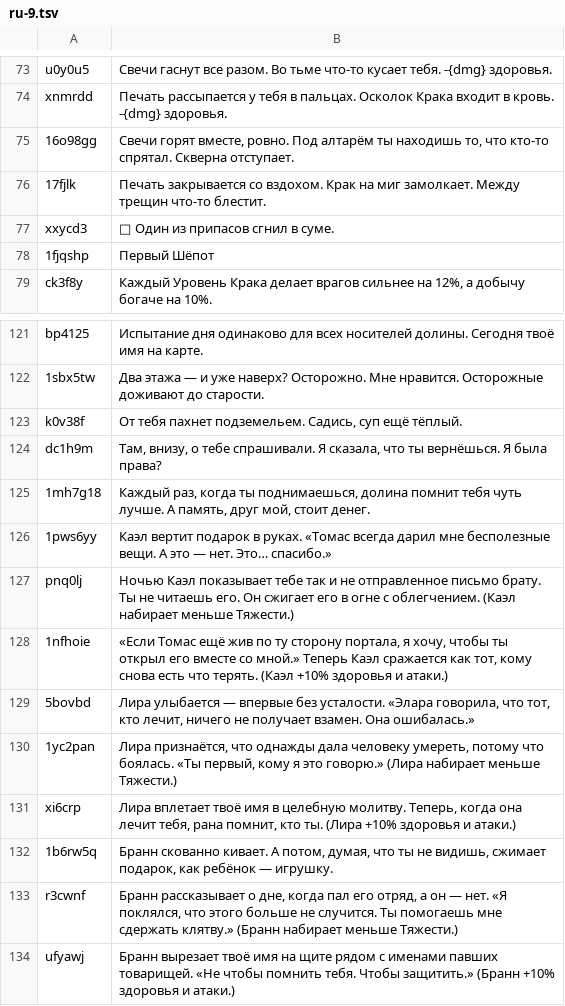
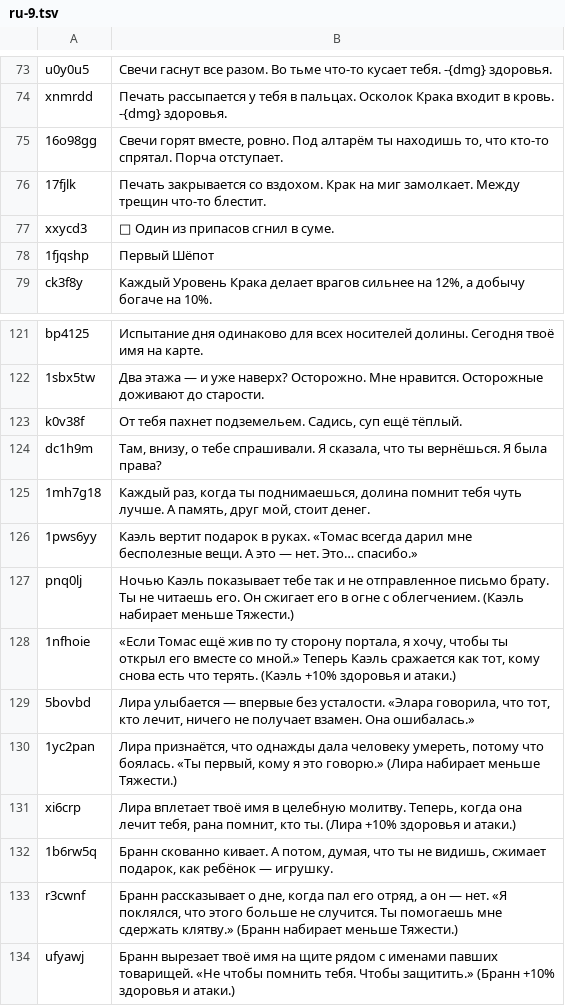
Before and after one commit to jordan3371jm/Krak-Le-Voci-Sepolte, a TSV file: rpg/i18n-src/ru-9.tsv, drawn as a sheet; only a part is shown, gaps mark what is left out.

```diff
--- a/rpg/i18n-src/ru-9.tsv
+++ b/rpg/i18n-src/ru-9.tsv
@@ -74,3 +74,3 @@ u0y0u5	Свечи гаснут все разом. Во тьме что-то ку
 xnmrdd	Печать рассыпается у тебя в пальцах. Осколок Крака входит в кровь. -{dmg} здоровья.
-16o98gg	Свечи горят вместе, ровно. Под алтарём ты находишь то, что кто-то спрятал. Скверна отступает.
+16o98gg	Свечи горят вместе, ровно. Под алтарём ты находишь то, что кто-то спрятал. Порча отступает.
 17fjlk	Печать закрывается со вздохом. Крак на миг замолкает. Между трещин что-то блестит.
@@ -125,5 +125,5 @@ dc1h9m	Там, внизу, о тебе спрашивали. Я сказала,
 1mh7g18	Каждый раз, когда ты поднимаешься, долина помнит тебя чуть лучше. А память, друг мой, стоит денег.
-1pws6yy	Каэл вертит подарок в руках. «Томас всегда дарил мне бесполезные вещи. А это — нет. Это… спасибо.»
-pnq0lj	Ночью Каэл показывает тебе так и не отправленное письмо брату. Ты не читаешь его. Он сжигает его в огне с облегчением. (Каэл набирает меньше Тяжести.)
-1nfhoie	«Если Томас ещё жив по ту сторону портала, я хочу, чтобы ты открыл его вместе со мной.» Теперь Каэл сражается как тот, кому снова есть что терять. (Каэл +10% здоровья и атаки.)
+1pws6yy	Каэль вертит подарок в руках. «Томас всегда дарил мне бесполезные вещи. А это — нет. Это… спасибо.»
+pnq0lj	Ночью Каэль показывает тебе так и не отправленное письмо брату. Ты не читаешь его. Он сжигает его в огне с облегчением. (Каэль набирает меньше Тяжести.)
+1nfhoie	«Если Томас ещё жив по ту сторону портала, я хочу, чтобы ты открыл его вместе со мной.» Теперь Каэль сражается как тот, кому снова есть что терять. (Каэль +10% здоровья и атаки.)
 5bovbd	Лира улыбается — впервые без усталости. «Элара говорила, что тот, кто лечит, ничего не получает взамен. Она ошибалась.»
```
Also changed, not shown: rpg/i18n-src/ja-9.tsv, rpg/i18n-src/zh-9.tsv, 20 other files.
